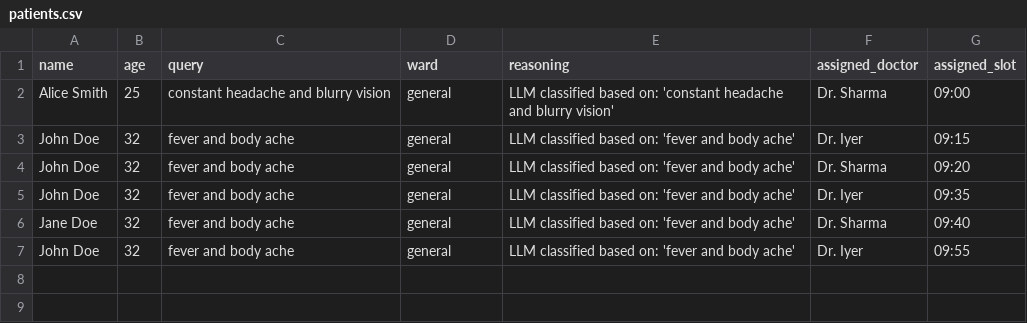
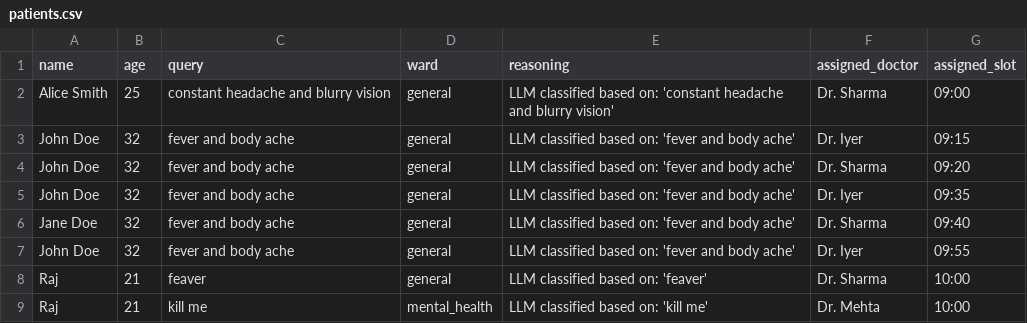
Before and after one commit to Dheeraj2002kumar/Hospital-agent, a CSV file: backend/patients.csv, drawn as a sheet; the diff names each change by its address in the sheet, - before the commit and + after, or states it on an @@ line.

Commit message:
chore: update doctor slots and append new patient records to datasets

```diff
--- a/backend/patients.csv
+++ b/backend/patients.csv
+row 8: Raj | 21 | feaver | general | LLM classified based on: 'feaver' | Dr. Sharma | 10:00
+row 9: Raj | 21 | kill me | mental_health | LLM classified based on: 'kill me' | Dr. Mehta | 10:00
```
Also changed, not shown: backend/doctors.csv.
